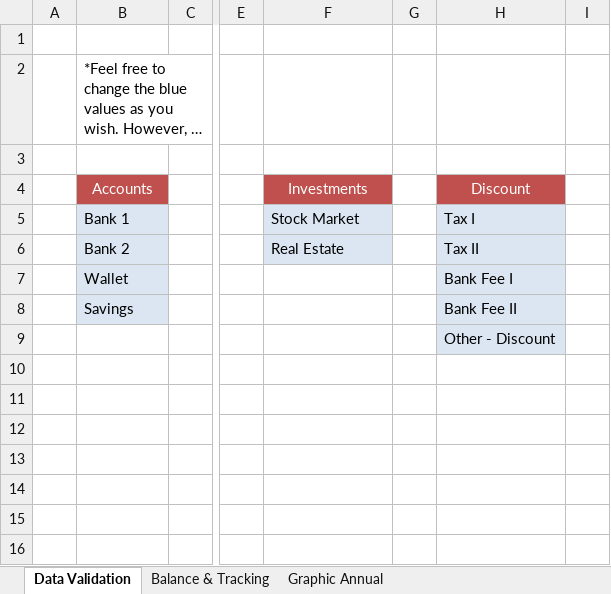
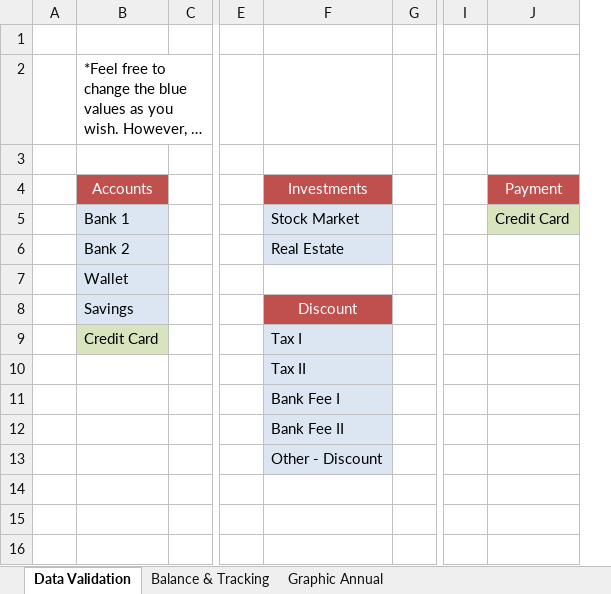
Before and after one commit to RobisonTorres/Personal_Finance, an Excel workbook: Personal Budget en-us.xlsx, sheet Data Validation, drawn as a sheet; only a part is shown, gaps mark what is left out; long unchanged cells end in …; values as stored, in another font and other column widths than the file's, no borders; removed rows and columns are numbered as before the commit, all else as after; the diff names each change by its address in the sheet, - before the commit and + after, or states it on an @@ line.

Commit message:
added credit card account.

```diff
--- a/Personal Budget en-us.xlsx (sheet Data Validation)
+++ b/Personal Budget en-us.xlsx (sheet Data Validation)
-column H (Discount), rows 5-9: Tax I | Tax II | Bank Fee I | Bank Fee II | Other - Discount
-column I, empty
+column I, empty
+column J (Payment), row 5: Credit Card
-F8 (Investments): (empty)
+F8 (Investments): Discount
-F8 fill: none
+F8 fill: #C0504D
-B9 (Accounts): (empty)
+B9 (Accounts): Credit Card
-B9 fill: none
+B9 fill: #D7E4BD
-F9 (Investments): (empty)
+F9 (Investments): Tax I
-F9:F13 fill: none
+F9:F13 fill: #DCE6F2
-F10 (Investments): (empty)
+F10 (Investments): Tax II
-F11 (Investments): (empty)
+F11 (Investments): Bank Fee I
-F12 (Investments): (empty)
+F12 (Investments): Bank Fee II
-F13 (Investments): (empty)
+F13 (Investments): Other - Discount
```
Also changed, not shown: sheet Balance & Tracking, formulas that keep their value, charts or pictures, 2 other files.
